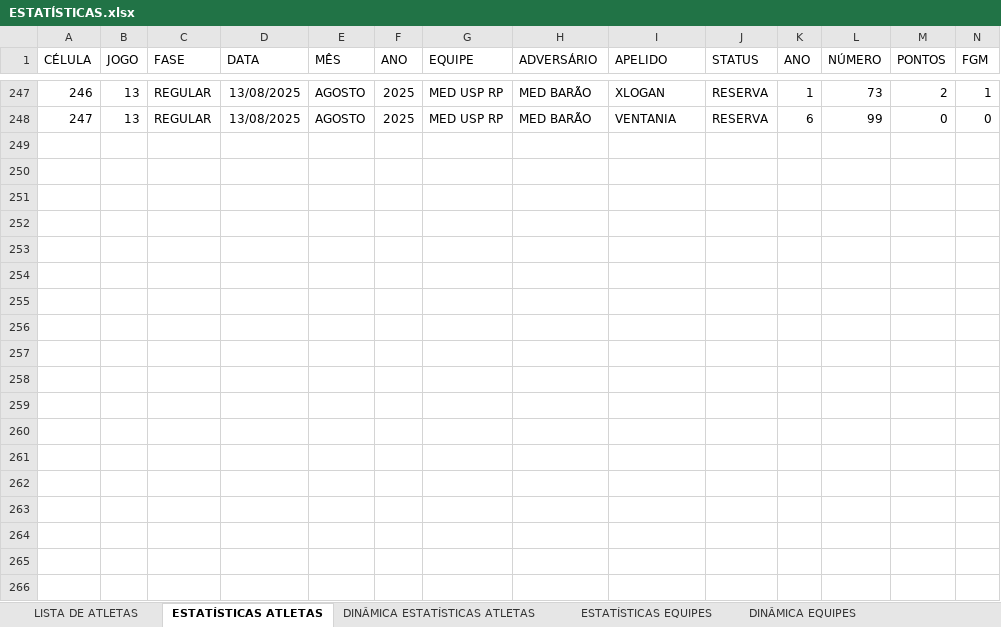
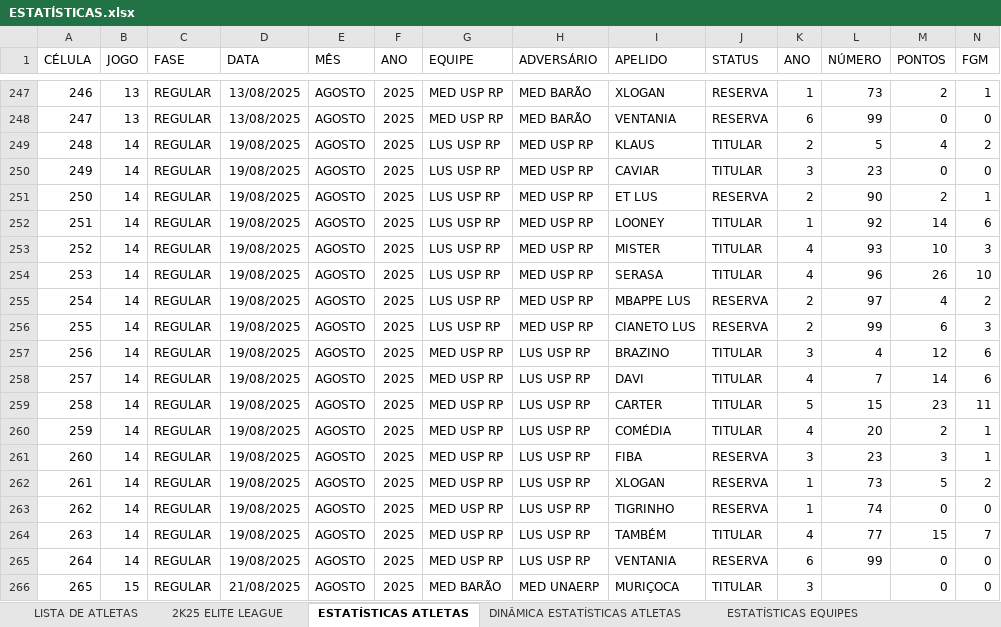
Before and after one commit to otavio-fer/EliteLeague-Dashboard, an Excel workbook: ESTATÍSTICAS.xlsx, sheet ESTATÍSTICAS ATLETAS, drawn as a sheet; only a part is shown, gaps mark what is left out; values as stored, in another font and other column widths than the file's, no borders; charts and pictures and table styles not drawn; rows hold the shown columns only; the diff covers the shown part only; the diff names each change by its address in the sheet, - before the commit and + after, or states it on an @@ line.

Commit message:
Atualização das Estatísticas

```diff
--- a/ESTATÍSTICAS.xlsx (sheet ESTATÍSTICAS ATLETAS)
+++ b/ESTATÍSTICAS.xlsx (sheet ESTATÍSTICAS ATLETAS)
+row 249: 248 | 14 | REGULAR | 19/08/2025 | AGOSTO | 2025 | LUS USP RP | MED USP RP | KLAUS | TITULAR | 2 | 5 | 4 | 2
+row 250: 249 | 14 | REGULAR | 19/08/2025 | AGOSTO | 2025 | LUS USP RP | MED USP RP | CAVIAR | TITULAR | 3 | 23 | 0 | 0
+row 251: 250 | 14 | REGULAR | 19/08/2025 | AGOSTO | 2025 | LUS USP RP | MED USP RP | ET LUS | RESERVA | 2 | 90 | 2 | 1
+row 252: 251 | 14 | REGULAR | 19/08/2025 | AGOSTO | 2025 | LUS USP RP | MED USP RP | LOONEY | TITULAR | 1 | 92 | 14 | 6
+row 253: 252 | 14 | REGULAR | 19/08/2025 | AGOSTO | 2025 | LUS USP RP | MED USP RP | MISTER | TITULAR | 4 | 93 | 10 | 3
+row 254: 253 | 14 | REGULAR | 19/08/2025 | AGOSTO | 2025 | LUS USP RP | MED USP RP | SERASA | TITULAR | 4 | 96 | 26 | 10
+row 255: 254 | 14 | REGULAR | 19/08/2025 | AGOSTO | 2025 | LUS USP RP | MED USP RP | MBAPPE LUS | RESERVA | 2 | 97 | 4 | 2
+row 256: 255 | 14 | REGULAR | 19/08/2025 | AGOSTO | 2025 | LUS USP RP | MED USP RP | CIANETO LUS | RESERVA | 2 | 99 | 6 | 3
+row 257: 256 | 14 | REGULAR | 19/08/2025 | AGOSTO | 2025 | MED USP RP | LUS USP RP | BRAZINO | TITULAR | 3 | 4 | 12 | 6
+row 258: 257 | 14 | REGULAR | 19/08/2025 | AGOSTO | 2025 | MED USP RP | LUS USP RP | DAVI | TITULAR | 4 | 7 | 14 | 6
+row 259: 258 | 14 | REGULAR | 19/08/2025 | AGOSTO | 2025 | MED USP RP | LUS USP RP | CARTER | TITULAR | 5 | 15 | 23 | 11
+row 260: 259 | 14 | REGULAR | 19/08/2025 | AGOSTO | 2025 | MED USP RP | LUS USP RP | COMÉDIA | TITULAR | 4 | 20 | 2 | 1
+row 261: 260 | 14 | REGULAR | 19/08/2025 | AGOSTO | 2025 | MED USP RP | LUS USP RP | FIBA | RESERVA | 3 | 23 | 3 | 1
+row 262: 261 | 14 | REGULAR | 19/08/2025 | AGOSTO | 2025 | MED USP RP | LUS USP RP | XLOGAN | RESERVA | 1 | 73 | 5 | 2
+row 263: 262 | 14 | REGULAR | 19/08/2025 | AGOSTO | 2025 | MED USP RP | LUS USP RP | TIGRINHO | RESERVA | 1 | 74 | 0 | 0
+row 264: 263 | 14 | REGULAR | 19/08/2025 | AGOSTO | 2025 | MED USP RP | LUS USP RP | TAMBÉM | TITULAR | 4 | 77 | 15 | 7
+row 265: 264 | 14 | REGULAR | 19/08/2025 | AGOSTO | 2025 | MED USP RP | LUS USP RP | VENTANIA | RESERVA | 6 | 99 | 0 | 0
+row 266: 265 | 15 | REGULAR | 21/08/2025 | AGOSTO | 2025 | MED BARÃO | MED UNAERP | MURIÇOCA | TITULAR | 3 |  | 0 | 0
```
Also changed, not shown: 25 added rows and 8 edited cells elsewhere in this sheet, sheet 2K25 ELITE LEAGUE, sheet MED USP RP, sheet MED UNAERP, sheet 2K25 EQUIPES ELITE LEAGUE, sheet ESTATÍSTICAS EQUIPES, sheet LUS USP RP, 2 more sheets, other sheet tabs, formulas that keep their value.
